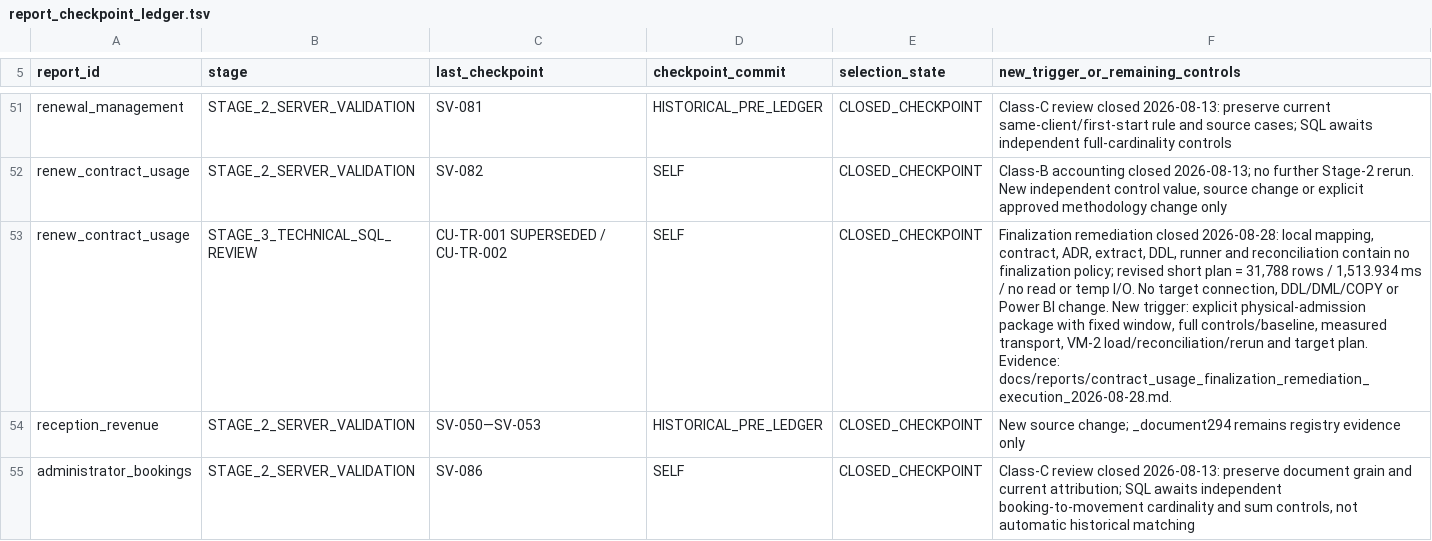
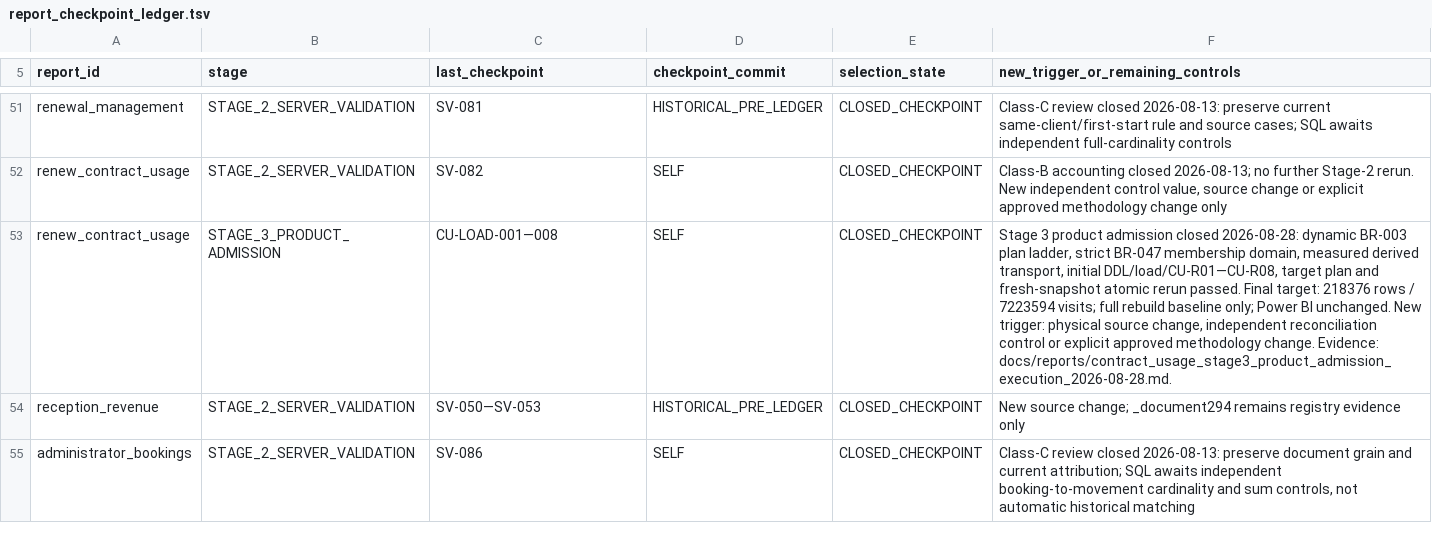
Before and after one commit to ilvkalinin/1c_to_powerBi, a TSV file: .agents/report_checkpoint_ledger.tsv, drawn as a sheet; only a part is shown, gaps mark what is left out; the diff names each change by its address in the sheet, - before the commit and + after, or states it on an @@ line.

Commit message:
deliver contract usage mart

```diff
--- a/.agents/report_checkpoint_ledger.tsv
+++ b/.agents/report_checkpoint_ledger.tsv
-B53 (stage): STAGE_3_TECHNICAL_SQL_REVIEW
+B53 (stage): STAGE_3_PRODUCT_ADMISSION
-C53 (last_checkpoint): CU-TR-001 SUPERSEDED / CU-TR-002
+C53 (last_checkpoint): CU-LOAD-001—008
-F53: Finalization remediation closed 2026-08-28: local mapping, contract, ADR, extract, DDL, runner and reconciliation contain no finalization policy; revised short plan = 31,788 rows / 1,513.934 ms / no read or temp I/O. No target connection, DDL/DML/COPY or Power BI change. New trigger: explicit physical-admission package with fixed window, full controls/baseline, measured transport, VM-2 load/reconciliation/rerun and target plan. Evidence: docs/reports/contract_usage_finalization_remediation_execution_2026-08-28.md.
+F53: Stage 3 product admission closed 2026-08-28: dynamic BR-003 plan ladder, strict BR-047 membership domain, measured derived transport, initial DDL/load/CU-R01—CU-R08, target plan and fresh-snapshot atomic rerun passed. Final target: 218376 rows / 7223594 visits; full rebuild baseline only; Power BI unchanged. New trigger: physical source change, independent reconciliation control or explicit approved methodology change. Evidence: docs/reports/contract_usage_stage3_product_admission_execution_2026-08-28.md.
```
Also changed, not shown: .agents/active_package.tsv, .agents/project_stage_gate.tsv, 12 other files.
